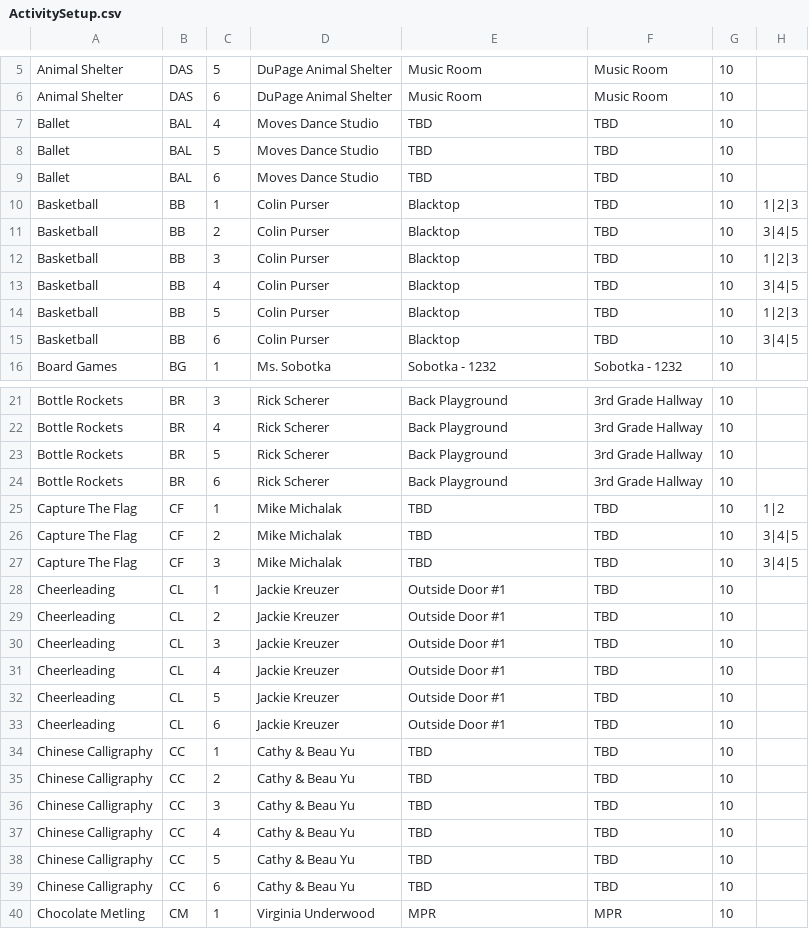
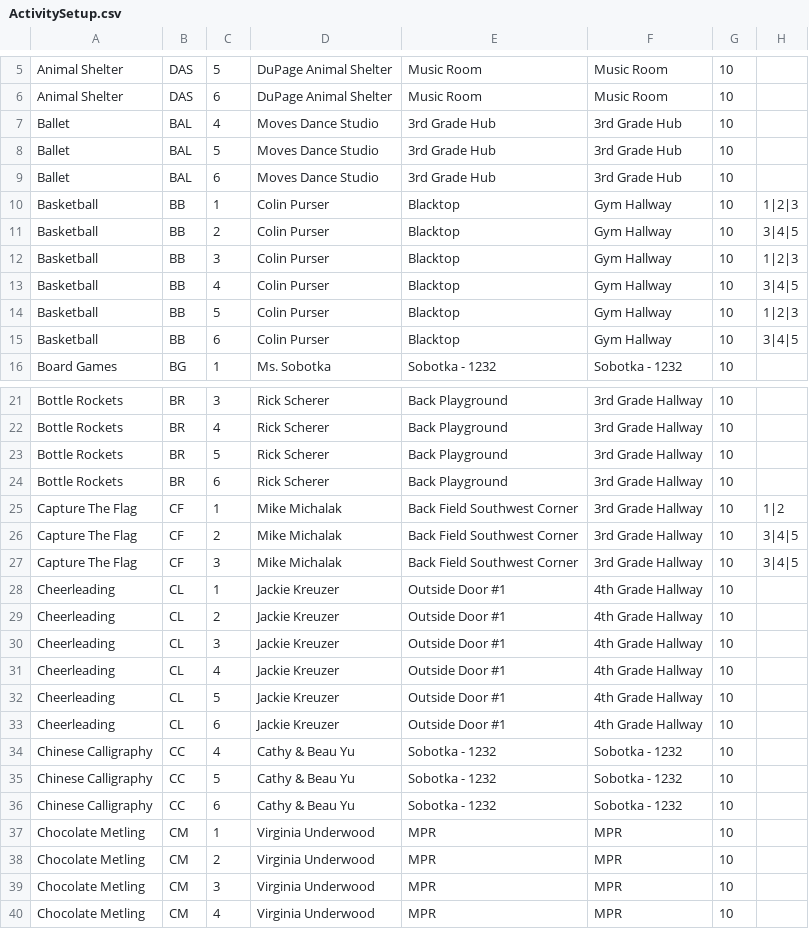
Before and after one commit to mmich826/classscheduler2, a CSV file: ActivitySetup.csv, drawn as a sheet; only a part is shown, gaps mark what is left out; the shorter side is filled out with more unchanged rows; the diff covers the shown part only.

```diff
--- a/ActivitySetup.csv
+++ b/ActivitySetup.csv
@@ -6,11 +6,11 @@ Animal Shelter,DAS,5,DuPage Animal Shelter,Music Room,Music Room,10,
 Animal Shelter,DAS,6,DuPage Animal Shelter,Music Room,Music Room,10,
-Ballet,BAL,4,Moves Dance Studio,TBD,TBD,10,
-Ballet,BAL,5,Moves Dance Studio,TBD,TBD,10,
-Ballet,BAL,6,Moves Dance Studio,TBD,TBD,10,
-Basketball,BB,1,Colin Purser,Blacktop,TBD,10,1|2|3
-Basketball,BB,2,Colin Purser,Blacktop,TBD,10,3|4|5
-Basketball,BB,3,Colin Purser,Blacktop,TBD,10,1|2|3
-Basketball,BB,4,Colin Purser,Blacktop,TBD,10,3|4|5
-Basketball,BB,5,Colin Purser,Blacktop,TBD,10,1|2|3
-Basketball,BB,6,Colin Purser,Blacktop,TBD,10,3|4|5
+Ballet,BAL,4,Moves Dance Studio,3rd Grade Hub,3rd Grade Hub,10,
+Ballet,BAL,5,Moves Dance Studio,3rd Grade Hub,3rd Grade Hub,10,
+Ballet,BAL,6,Moves Dance Studio,3rd Grade Hub,3rd Grade Hub,10,
+Basketball,BB,1,Colin Purser,Blacktop,Gym Hallway,10,1|2|3
+Basketball,BB,2,Colin Purser,Blacktop,Gym Hallway,10,3|4|5
+Basketball,BB,3,Colin Purser,Blacktop,Gym Hallway,10,1|2|3
+Basketball,BB,4,Colin Purser,Blacktop,Gym Hallway,10,3|4|5
+Basketball,BB,5,Colin Purser,Blacktop,Gym Hallway,10,1|2|3
+Basketball,BB,6,Colin Purser,Blacktop,Gym Hallway,10,3|4|5
 Board Games,BG,1,Ms. Sobotka,Sobotka - 1232,Sobotka - 1232,10,
@@ -24,17 +24,14 @@ Bottle Rockets,BR,5,Rick Scherer,Back Playground,3rd Grade Hallway,10,
 Bottle Rockets,BR,6,Rick Scherer,Back Playground,3rd Grade Hallway,10,
-Capture The Flag,CF,1,Mike Michalak,TBD,TBD,10,1|2
-Capture The Flag,CF,2,Mike Michalak,TBD,TBD,10,3|4|5
-Capture The Flag,CF,3,Mike Michalak,TBD,TBD,10,3|4|5
-Cheerleading,CL,1,Jackie Kreuzer,Outside Door #1,TBD,10,
-Cheerleading,CL,2,Jackie Kreuzer,Outside Door #1,TBD,10,
-Cheerleading,CL,3,Jackie Kreuzer,Outside Door #1,TBD,10,
-Cheerleading,CL,4,Jackie Kreuzer,Outside Door #1,TBD,10,
-Cheerleading,CL,5,Jackie Kreuzer,Outside Door #1,TBD,10,
-Cheerleading,CL,6,Jackie Kreuzer,Outside Door #1,TBD,10,
-Chinese Calligraphy,CC,1,Cathy & Beau Yu,TBD,TBD,10,
-Chinese Calligraphy,CC,2,Cathy & Beau Yu,TBD,TBD,10,
-Chinese Calligraphy,CC,3,Cathy & Beau Yu,TBD,TBD,10,
-Chinese Calligraphy,CC,4,Cathy & Beau Yu,TBD,TBD,10,
-Chinese Calligraphy,CC,5,Cathy & Beau Yu,TBD,TBD,10,
-Chinese Calligraphy,CC,6,Cathy & Beau Yu,TBD,TBD,10,
+Capture The Flag,CF,1,Mike Michalak,Back Field Southwest Corner,3rd Grade Hallway,10,1|2
+Capture The Flag,CF,2,Mike Michalak,Back Field Southwest Corner,3rd Grade Hallway,10,3|4|5
+Capture The Flag,CF,3,Mike Michalak,Back Field Southwest Corner,3rd Grade Hallway,10,3|4|5
+Cheerleading,CL,1,Jackie Kreuzer,Outside Door #1,4th Grade Hallway,10,
+Cheerleading,CL,2,Jackie Kreuzer,Outside Door #1,4th Grade Hallway,10,
+Cheerleading,CL,3,Jackie Kreuzer,Outside Door #1,4th Grade Hallway,10,
+Cheerleading,CL,4,Jackie Kreuzer,Outside Door #1,4th Grade Hallway,10,
+Cheerleading,CL,5,Jackie Kreuzer,Outside Door #1,4th Grade Hallway,10,
+Cheerleading,CL,6,Jackie Kreuzer,Outside Door #1,4th Grade Hallway,10,
+Chinese Calligraphy,CC,4,Cathy & Beau Yu,Sobotka - 1232,Sobotka - 1232,10,
+Chinese Calligraphy,CC,5,Cathy & Beau Yu,Sobotka - 1232,Sobotka - 1232,10,
+Chinese Calligraphy,CC,6,Cathy & Beau Yu,Sobotka - 1232,Sobotka - 1232,10,
 Chocolate Metling,CM,1,Virginia Underwood,MPR,MPR,10,
```
Also changed, not shown: 3 removed rows and 70 edited cells elsewhere in this file, 5 other files.
